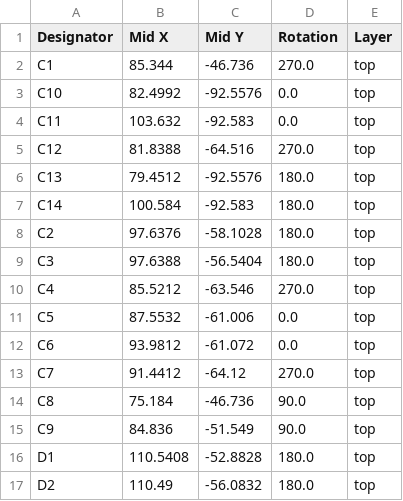
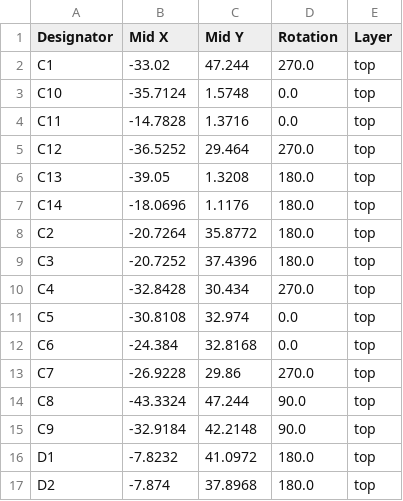
Before and after one commit to leocelente/duplex_radio_module, a CSV file: production/positions.csv, drawn as a sheet; only a part is shown; the diff covers the shown part only.

```diff
--- a/production/positions.csv
+++ b/production/positions.csv
@@ -1,17 +1,17 @@
 Designator,Mid X,Mid Y,Rotation,Layer
-C1,85.344,-46.736,270.0,top
-C10,82.4992,-92.5576,0.0,top
-C11,103.632,-92.583,0.0,top
-C12,81.8388,-64.516,270.0,top
-C13,79.4512,-92.5576,180.0,top
-C14,100.584,-92.583,180.0,top
-C2,97.6376,-58.1028,180.0,top
-C3,97.6388,-56.5404,180.0,top
-C4,85.5212,-63.546,270.0,top
-C5,87.5532,-61.006,0.0,top
-C6,93.9812,-61.072,0.0,top
-C7,91.4412,-64.12,270.0,top
-C8,75.184,-46.736,90.0,top
-C9,84.836,-51.549,90.0,top
-D1,110.5408,-52.8828,180.0,top
-D2,110.49,-56.0832,180.0,top
+C1,-33.02,47.244,270.0,top
+C10,-35.7124,1.5748,0.0,top
+C11,-14.7828,1.3716,0.0,top
+C12,-36.5252,29.464,270.0,top
+C13,-39.05,1.3208,180.0,top
+C14,-18.0696,1.1176,180.0,top
+C2,-20.7264,35.8772,180.0,top
+C3,-20.7252,37.4396,180.0,top
+C4,-32.8428,30.434,270.0,top
+C5,-30.8108,32.974,0.0,top
+C6,-24.384,32.8168,0.0,top
+C7,-26.9228,29.86,270.0,top
+C8,-43.3324,47.244,90.0,top
+C9,-32.9184,42.2148,90.0,top
+D1,-7.8232,41.0972,180.0,top
+D2,-7.874,37.8968,180.0,top
```
Also changed, not shown: 2 added rows, 2 removed rows and 38 edited cells elsewhere in this file, production/bom.csv, production/designators.csv, 10 other files.
